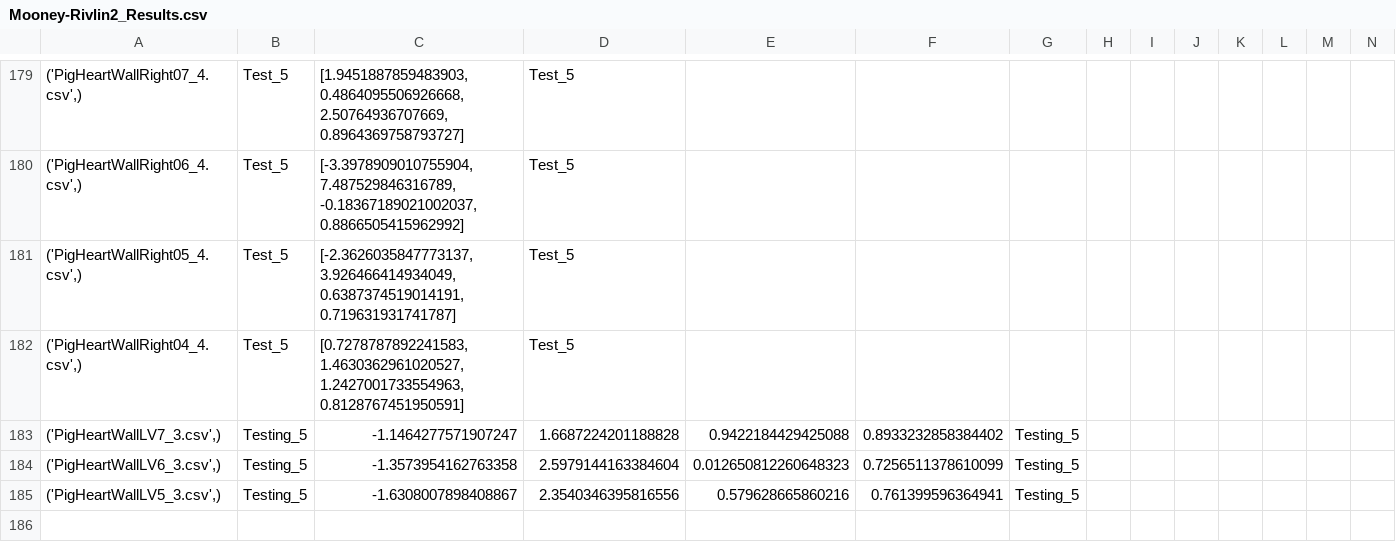
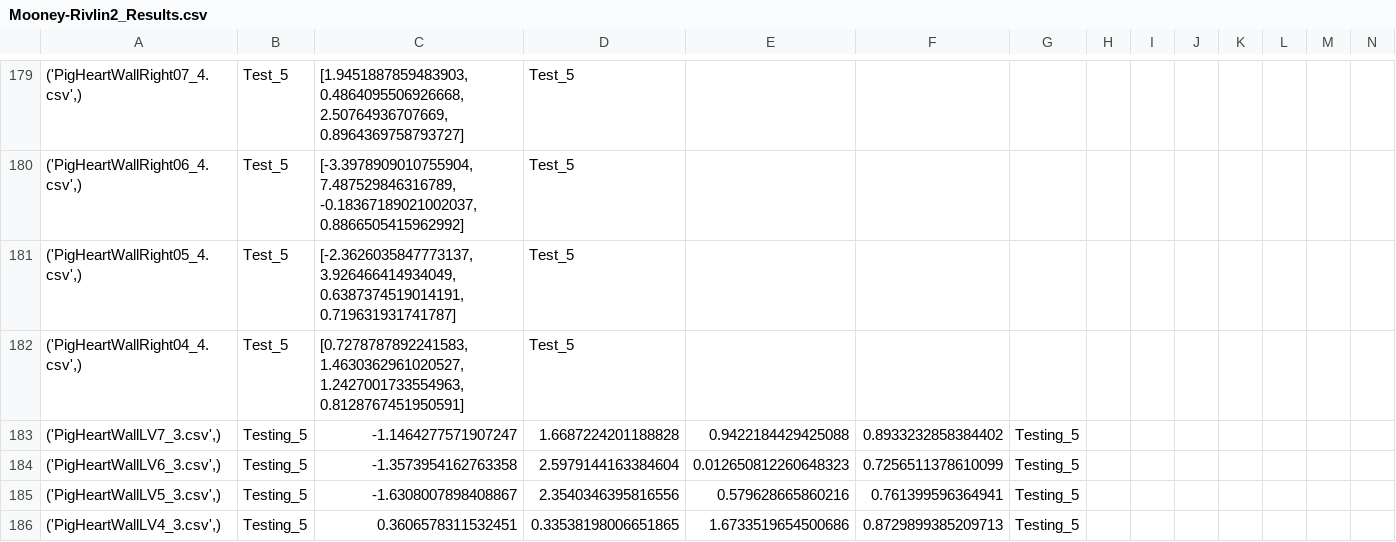
Before and after one commit to Fit2Tissue/Hyperelastic-Material-Models, a CSV file: Mooney-Rivlin2_Results.csv, drawn as a sheet; only a part is shown, gaps mark what is left out; rows hold the shown columns only; the diff names each change by its address in the sheet, - before the commit and + after, or states it on an @@ line.

Commit message:
Append results for None with note

```diff
--- a/Mooney-Rivlin2_Results.csv
+++ b/Mooney-Rivlin2_Results.csv
+row 186: ('PigHeartWallLV4_3.csv',) | Testing_5 | 0.3606578311532451 | 0.33538198006651865 | 1.6733519654500686 | 0.8729899385209713 | Testing_5
```
